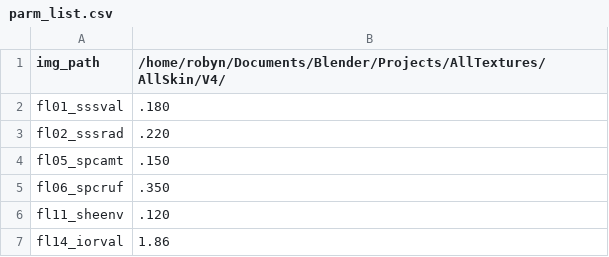
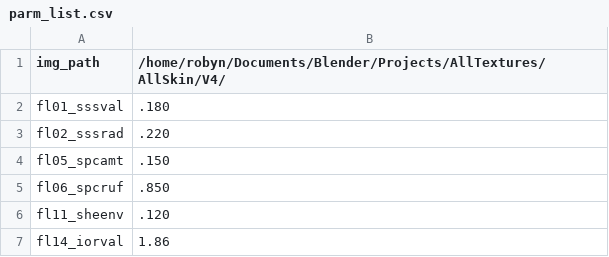
Before and after one commit to robinboncoeur/mygitblender, a CSV file: parm_list.csv, drawn as a sheet.

```diff
--- a/parm_list.csv
+++ b/parm_list.csv
@@ -4,3 +4,3 @@
 "fl05_spcamt",".150"
-"fl06_spcruf",".350"
+"fl06_spcruf",".850"
 "fl11_sheenv",".120"
```
Also changed, not shown: 2 other files.
